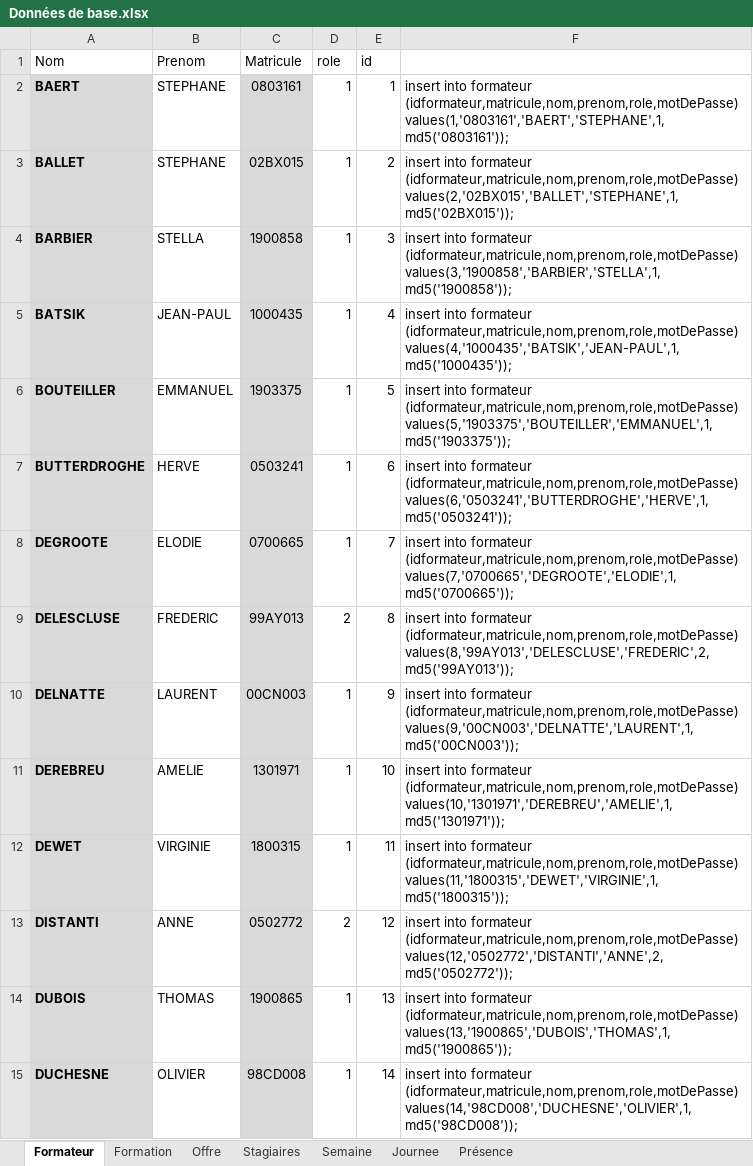
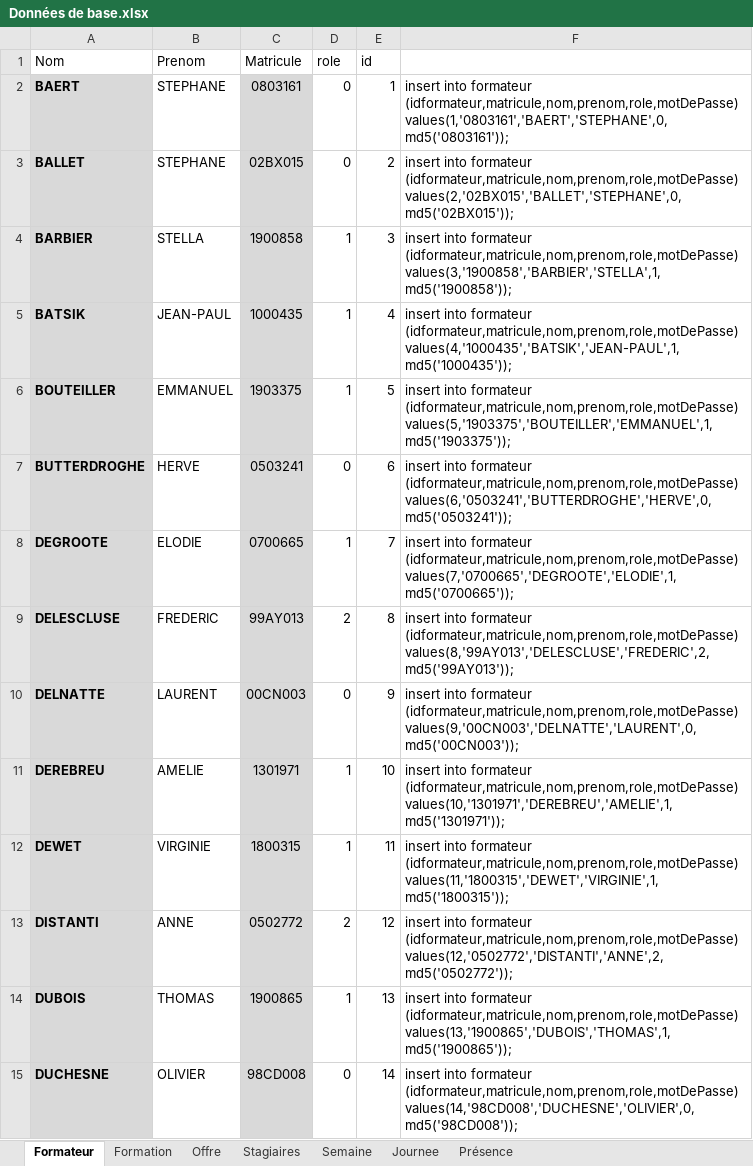
Before and after one commit to AFPA1701871/Pointage-Afpa, an Excel workbook: SQL/Données de base.xlsx, sheet Formateur, drawn as a sheet; only a part is shown; values as stored, in another font and other column widths than the file's, no borders; the diff covers the shown part only; the diff names each change by its address in the sheet, - before the commit and + after, or states it on an @@ line.

```diff
--- a/SQL/Données de base.xlsx (sheet Formateur)
+++ b/SQL/Données de base.xlsx (sheet Formateur)
-D2:D3 (role): 1
+D2:D3 (role): 0
-F2: …formateur (idformateur,matricule,nom,prenom,role,motDePasse) values(1,'0803161','BAERT','STEPHANE',1,md5('0803161'));
+F2: …formateur (idformateur,matricule,nom,prenom,role,motDePasse) values(1,'0803161','BAERT','STEPHANE',0,md5('0803161'));
-F3: …formateur (idformateur,matricule,nom,prenom,role,motDePasse) values(2,'02BX015','BALLET','STEPHANE',1,md5('02BX015'));
+F3: …formateur (idformateur,matricule,nom,prenom,role,motDePasse) values(2,'02BX015','BALLET','STEPHANE',0,md5('02BX015'));
-D7 (role): 1
+D7 (role): 0
-F7: …formateur (idformateur,matricule,nom,prenom,role,motDePasse) values(6,'0503241','BUTTERDROGHE','HERVE',1,md5('0503241'));
+F7: …formateur (idformateur,matricule,nom,prenom,role,motDePasse) values(6,'0503241','BUTTERDROGHE','HERVE',0,md5('0503241'));
-D10 (role): 1
+D10 (role): 0
-F10: …formateur (idformateur,matricule,nom,prenom,role,motDePasse) values(9,'00CN003','DELNATTE','LAURENT',1,md5('00CN003'));
+F10: …formateur (idformateur,matricule,nom,prenom,role,motDePasse) values(9,'00CN003','DELNATTE','LAURENT',0,md5('00CN003'));
-D15 (role): 1
+D15 (role): 0
-F15: …formateur (idformateur,matricule,nom,prenom,role,motDePasse) values(14,'98CD008','DUCHESNE','OLIVIER',1,md5('98CD008'));
+F15: …formateur (idformateur,matricule,nom,prenom,role,motDePasse) values(14,'98CD008','DUCHESNE','OLIVIER',0,md5('98CD008'));
```
Also changed, not shown: 1 added row and 22 edited cells elsewhere in this sheet, sheet Stagiaires, sheet Offre, sheet Formation, formulas that keep their value, 2 other files.
